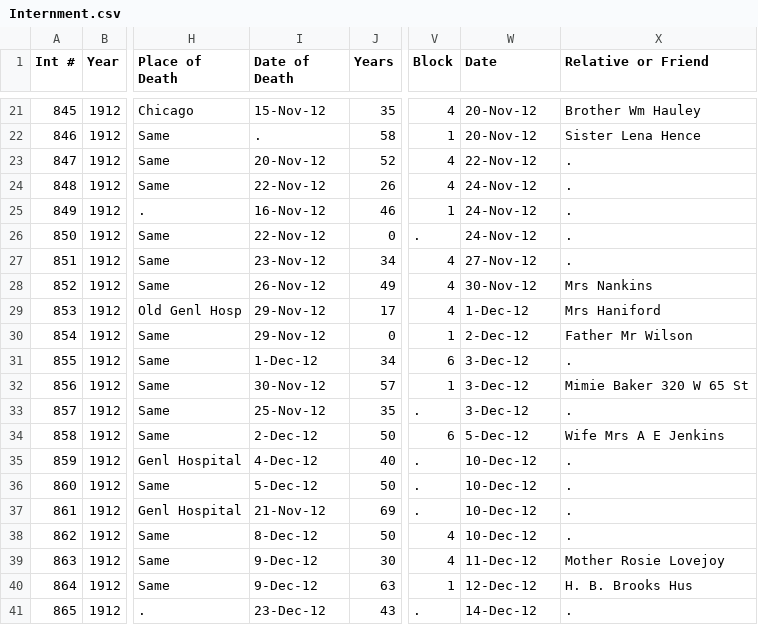
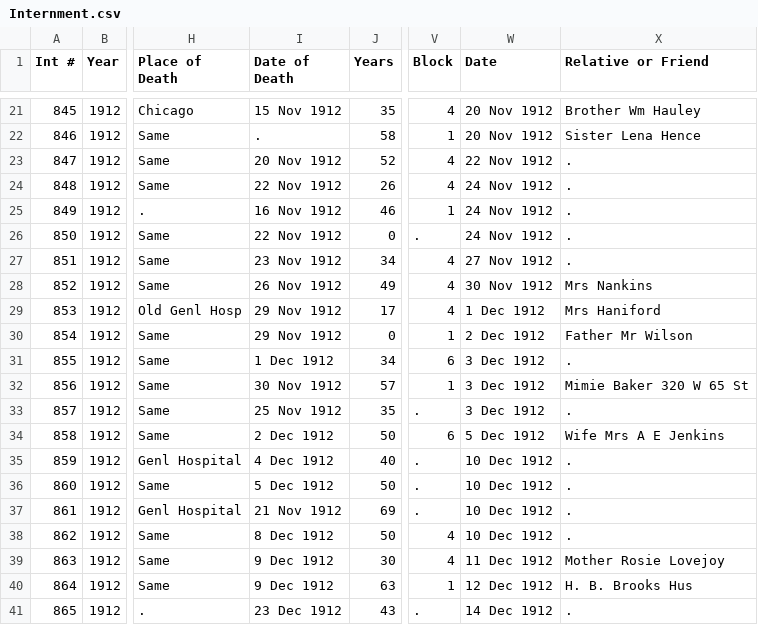
Before and after one commit to md56n/cemapp, a CSV file: src/assets/Internment.csv, drawn as a sheet; only a part is shown, gaps mark what is left out; the diff covers the shown part only; the diff names each change by its address in the sheet, - before the commit and + after, or states it on an @@ line.

```diff
--- a/src/assets/Internment.csv
+++ b/src/assets/Internment.csv
-I21 (Date of Death): 15-Nov-12
+I21 (Date of Death): 15 Nov 1912
-W21:W22 (Date): 20-Nov-12
+W21:W22 (Date): 20 Nov 1912
-I23 (Date of Death): 20-Nov-12
+I23 (Date of Death): 20 Nov 1912
-W23 (Date): 22-Nov-12
+W23 (Date): 22 Nov 1912
-I24 (Date of Death): 22-Nov-12
+I24 (Date of Death): 22 Nov 1912
-W24:W26 (Date): 24-Nov-12
+W24:W26 (Date): 24 Nov 1912
-I25 (Date of Death): 16-Nov-12
+I25 (Date of Death): 16 Nov 1912
-I26 (Date of Death): 22-Nov-12
+I26 (Date of Death): 22 Nov 1912
-I27 (Date of Death): 23-Nov-12
+I27 (Date of Death): 23 Nov 1912
-W27 (Date): 27-Nov-12
+W27 (Date): 27 Nov 1912
-I28 (Date of Death): 26-Nov-12
+I28 (Date of Death): 26 Nov 1912
-W28 (Date): 30-Nov-12
+W28 (Date): 30 Nov 1912
-I29:I30 (Date of Death): 29-Nov-12
+I29:I30 (Date of Death): 29 Nov 1912
-W29 (Date): 1-Dec-12
+W29 (Date): 1 Dec 1912
-W30 (Date): 2-Dec-12
+W30 (Date): 2 Dec 1912
-I31 (Date of Death): 1-Dec-12
+I31 (Date of Death): 1 Dec 1912
-W31:W33 (Date): 3-Dec-12
+W31:W33 (Date): 3 Dec 1912
-I32 (Date of Death): 30-Nov-12
+I32 (Date of Death): 30 Nov 1912
-I33 (Date of Death): 25-Nov-12
+I33 (Date of Death): 25 Nov 1912
-I34 (Date of Death): 2-Dec-12
+I34 (Date of Death): 2 Dec 1912
-W34 (Date): 5-Dec-12
+W34 (Date): 5 Dec 1912
-I35 (Date of Death): 4-Dec-12
+I35 (Date of Death): 4 Dec 1912
-W35:W38 (Date): 10-Dec-12
+W35:W38 (Date): 10 Dec 1912
-I36 (Date of Death): 5-Dec-12
+I36 (Date of Death): 5 Dec 1912
-I37 (Date of Death): 21-Nov-12
+I37 (Date of Death): 21 Nov 1912
-I38 (Date of Death): 8-Dec-12
+I38 (Date of Death): 8 Dec 1912
-I39:I40 (Date of Death): 9-Dec-12
+I39:I40 (Date of Death): 9 Dec 1912
-W39 (Date): 11-Dec-12
+W39 (Date): 11 Dec 1912
-W40 (Date): 12-Dec-12
+W40 (Date): 12 Dec 1912
-I41 (Date of Death): 23-Dec-12
+I41 (Date of Death): 23 Dec 1912
-W41 (Date): 14-Dec-12
+W41 (Date): 14 Dec 1912
```
Also changed, not shown: 80 edited cells elsewhere in this file, src/assets/cemetery.csv, 1 other file.
